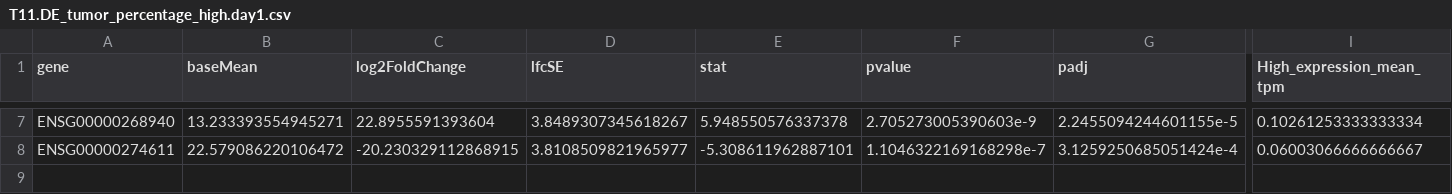
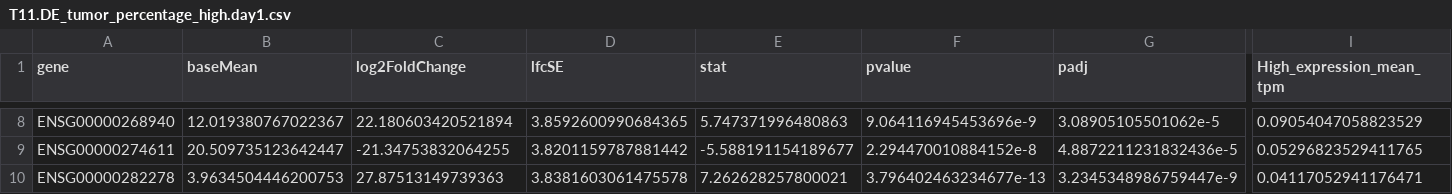
Before and after one commit to hbc/overmoyer2021_RNAseq_analysis_of_inflammatory_breast_cancer_hbc04141, a CSV file: tables/T11.DE_tumor_percentage_high.day1.csv, drawn as a sheet; only a part is shown, gaps mark what is left out; addresses are those after the commit; rows hold the shown columns only; the diff covers the shown part only; the diff names each change by its address in the sheet, - before the commit and + after, or states it on an @@ line.

```diff
--- a/tables/T11.DE_tumor_percentage_high.day1.csv
+++ b/tables/T11.DE_tumor_percentage_high.day1.csv
-B8 (baseMean): 13.233393554945271
+B8 (baseMean): 12.019380767022367
-C8 (log2FoldChange): 22.8955591393604
+C8 (log2FoldChange): 22.180603420521894
-D8 (lfcSE): 3.8489307345618267
+D8 (lfcSE): 3.8592600990684365
-E8 (stat): 5.948550576337378
+E8 (stat): 5.747371996480863
-F8 (pvalue): 2.705273005390603e-9
+F8 (pvalue): 9.064116945453696e-9
-G8 (padj): 2.2455094244601155e-5
+G8 (padj): 3.08905105501062e-5
-I8 (High_expression_mean_tpm): 0.10261253333333334
+I8 (High_expression_mean_tpm): 0.09054047058823529
-B9 (baseMean): 22.579086220106472
+B9 (baseMean): 20.509735123642447
-C9 (log2FoldChange): -20.230329112868915
+C9 (log2FoldChange): -21.34753832064255
-D9 (lfcSE): 3.8108509821965977
+D9 (lfcSE): 3.8201159787881442
-E9 (stat): -5.308611962887101
+E9 (stat): -5.588191154189677
-F9 (pvalue): 1.1046322169168298e-7
+F9 (pvalue): 2.294470010884152e-8
-G9 (padj): 3.1259250685051424e-4
+G9 (padj): 4.8872211231832436e-5
-I9 (High_expression_mean_tpm): 0.06003066666666667
+I9 (High_expression_mean_tpm): 0.05296823529411765
+row 10: ENSG00000282278 | 3.9634504446200753 | 27.87513149739363 | 3.8381603061475578 | 7.262628257800021 | 3.796402463234677e-13 | 3.2345348986759447e-9 | 0.04117052941176471
```
Also changed, not shown: 2 added rows, 1 removed row and 28 edited cells elsewhere in this file, tables/T12.DE_date_of.day1.csv, tables/T9.DE_response_day1.csv, 19 other files.
